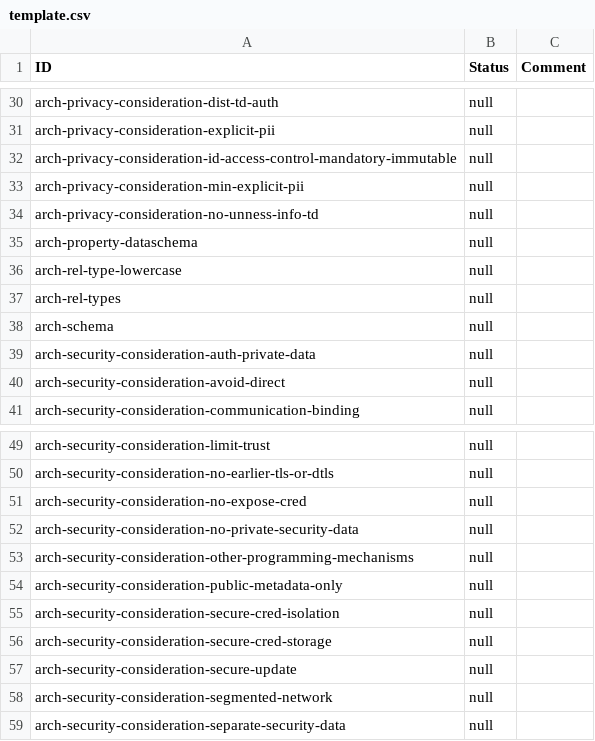
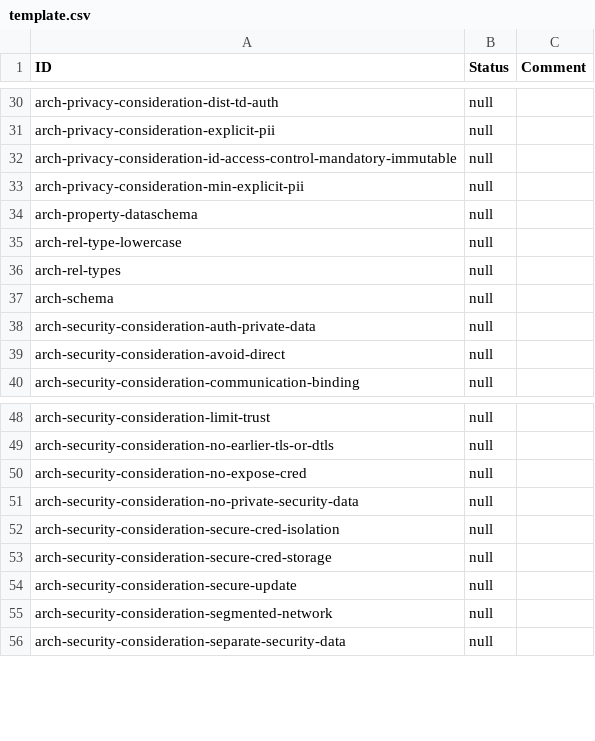
Before and after one commit to w3c/wot-architecture, a CSV file: testing/template.csv, drawn as a sheet; only a part is shown, gaps mark what is left out.

```diff
--- a/testing/template.csv
+++ b/testing/template.csv
@@ -33,3 +33,2 @@
 "arch-privacy-consideration-min-explicit-pii","null",
-"arch-privacy-consideration-no-unness-info-td","null",
 "arch-property-dataschema","null",
@@ -52,4 +51,2 @@
 "arch-security-consideration-no-private-security-data","null",
-"arch-security-consideration-other-programming-mechanisms","null",
-"arch-security-consideration-public-metadata-only","null",
 "arch-security-consideration-secure-cred-isolation","null",
```
Also changed, not shown: testing/atrisk.csv, 1 other file.
